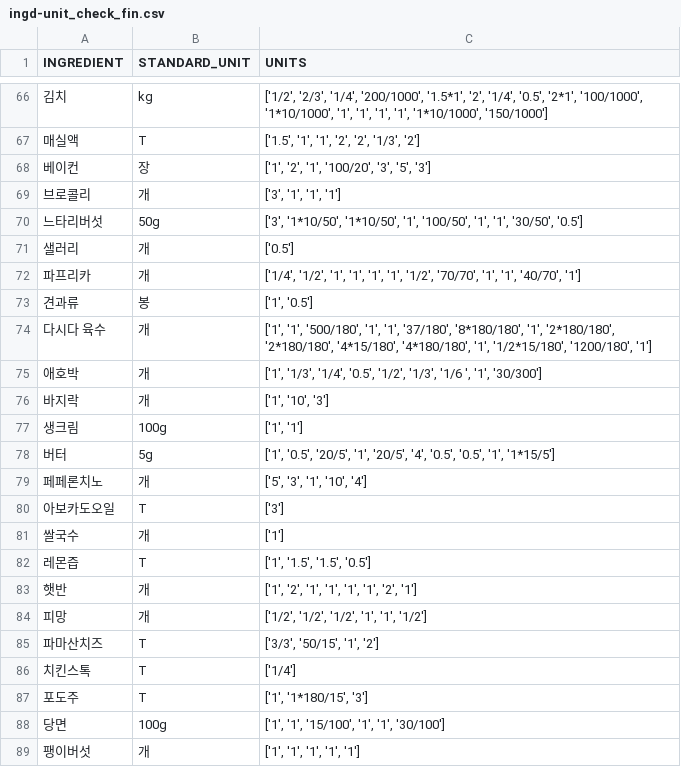
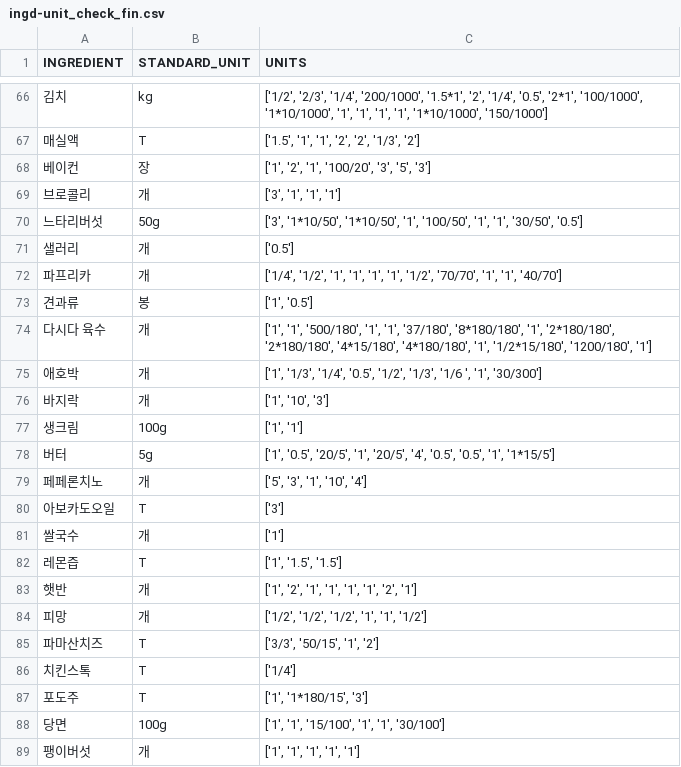
Before and after one commit to Nok5051/Project_Visual, a CSV file: recipe_data/ingd-unit_check_fin.csv, drawn as a sheet; only a part is shown, gaps mark what is left out; the diff covers the shown part only.

```diff
--- a/recipe_data/ingd-unit_check_fin.csv
+++ b/recipe_data/ingd-unit_check_fin.csv
@@ -71,3 +71,3 @@
 샐러리,개,['0.5']
-파프리카,개,"['1/4', '1/2', '1', '1', '1', '1', '1/2', '70/70', '1', '1', '40/70', '1']"
+파프리카,개,"['1/4', '1/2', '1', '1', '1', '1', '1/2', '70/70', '1', '1', '40/70']"
 견과류,봉,"['1', '0.5']"
@@ -81,3 +81,3 @@
 쌀국수,개,['1']
-레몬즙,T,"['1', '1.5', '1.5', '0.5']"
+레몬즙,T,"['1', '1.5', '1.5']"
 햇반,개,"['1', '2', '1', '1', '1', '1', '2', '1']"
```
Also changed, not shown: 1 removed row and 15 edited cells elsewhere in this file, recipe_data/df_rc.csv, 4 other files.
